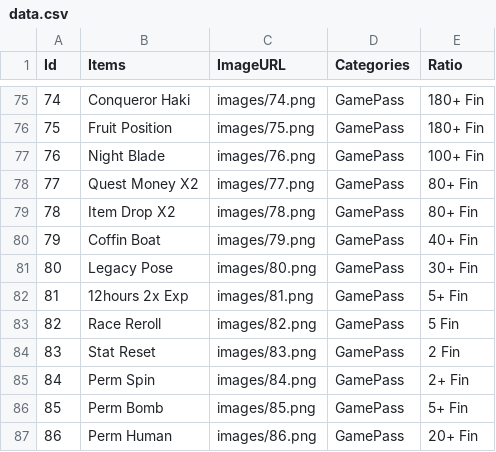
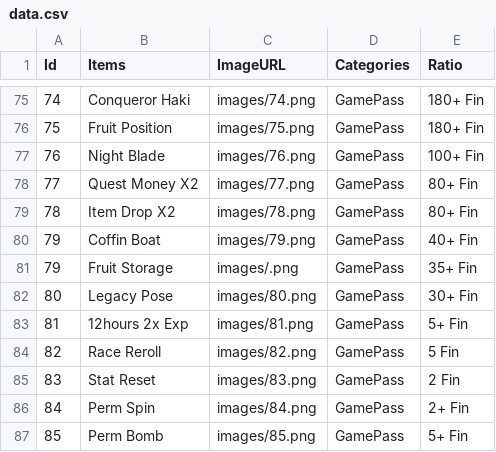
Before and after one commit to truong-pn/kinglegacy-trading, a CSV file: data.csv, drawn as a sheet; only a part is shown, gaps mark what is left out; the shorter side is filled out with more unchanged rows; the diff names each change by its address in the sheet, - before the commit and + after, or states it on an @@ line.

Commit message:
add fruit storage

```diff
--- a/data.csv
+++ b/data.csv
+row 81: 79 | Fruit Storage | images/.png | GamePass | 35+ Fin
```
Also changed, not shown: 1 other file.
